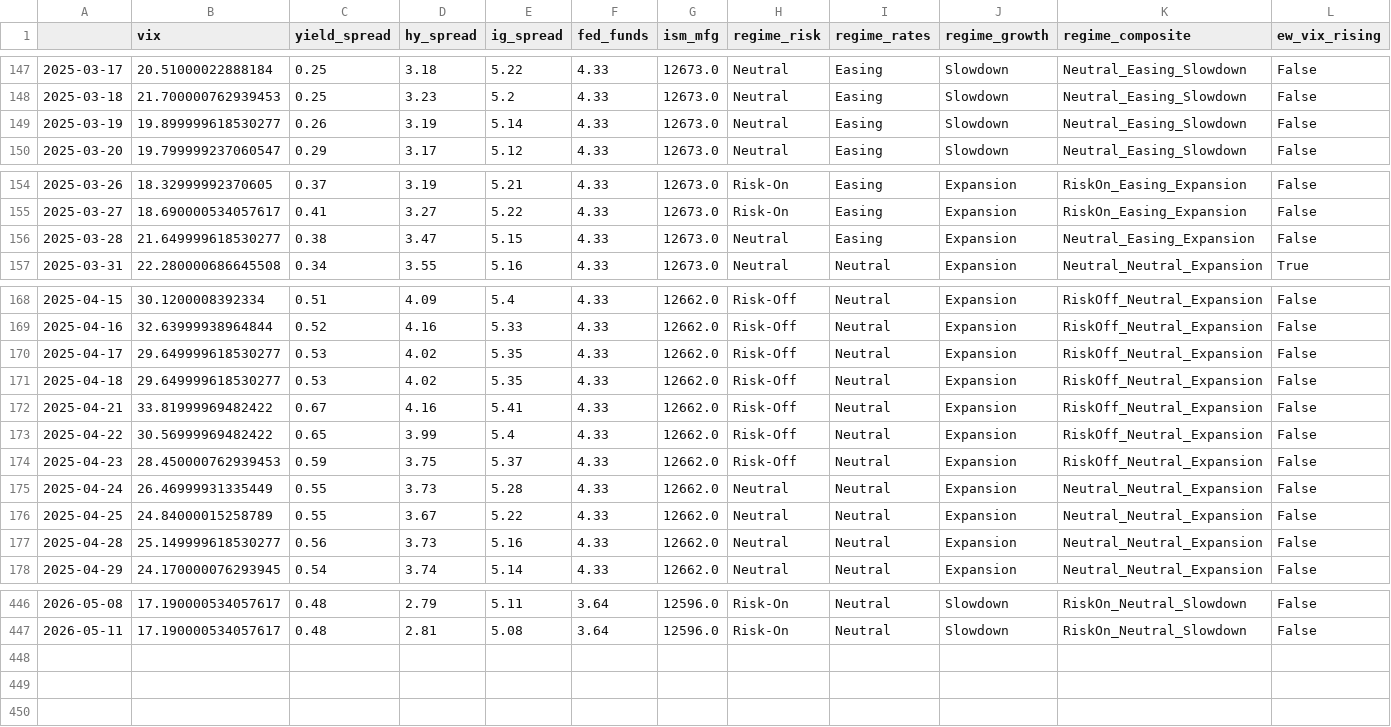
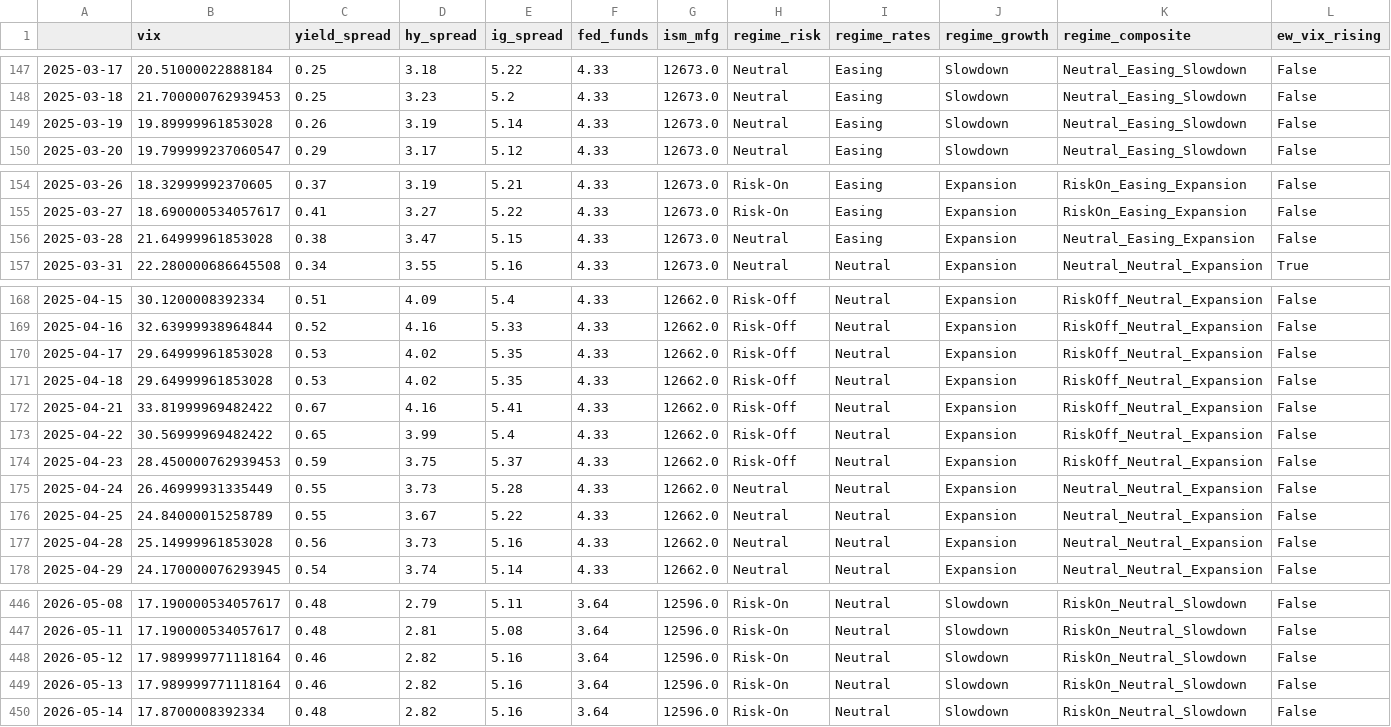
Before and after one commit to lifeIsShore/crypto-hedge-fund, a CSV file: ml_quant_finance_research/quant_research/regime_engine/data/regime_history.csv, drawn as a sheet; only a part is shown, gaps mark what is left out; rows hold the shown columns only; the diff covers the shown part only; the diff names each change by its address in the sheet, - before the commit and + after, or states it on an @@ line.

```diff
--- a/ml_quant_finance_research/quant_research/regime_engine/data/regime_history.csv
+++ b/ml_quant_finance_research/quant_research/regime_engine/data/regime_history.csv
-B149 (vix): 19.899999618530277
+B149 (vix): 19.89999961853028
-B156 (vix): 21.649999618530277
+B156 (vix): 21.64999961853028
-B170:B171 (vix): 29.649999618530277
+B170:B171 (vix): 29.64999961853028
-B177 (vix): 25.149999618530277
+B177 (vix): 25.14999961853028
+row 448: 2026-05-12 | 17.989999771118164 | 0.46 | 2.82 | 5.16 | 3.64 | 12596.0 | Risk-On | Neutral | Slowdown | RiskOn_Neutral_Slowdown | False
+row 449: 2026-05-13 | 17.989999771118164 | 0.46 | 2.82 | 5.16 | 3.64 | 12596.0 | Risk-On | Neutral | Slowdown | RiskOn_Neutral_Slowdown | False
+row 450: 2026-05-14 | 17.8700008392334 | 0.48 | 2.82 | 5.16 | 3.64 | 12596.0 | Risk-On | Neutral | Slowdown | RiskOn_Neutral_Slowdown | False
```
Also changed, not shown: 3 edited cells elsewhere in this file, ml_quant_finance_research/quant_research/pead_engine/data/pead_prices.csv, ml_quant_finance_research/quant_research/pead_engine/data/pead_setups.csv, 18 other files.
